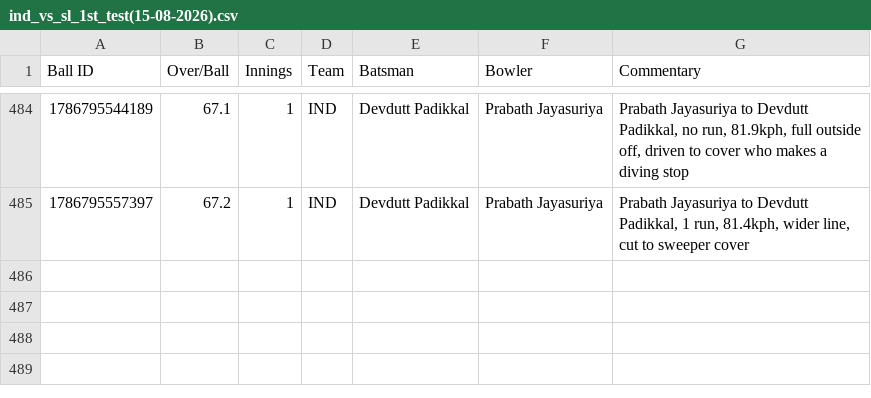
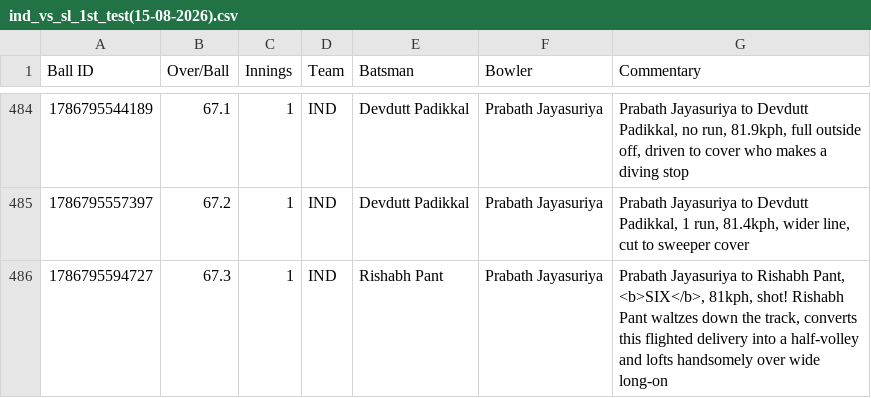
Before and after one commit to heisenricher/cricket_data, a CSV file: ind_vs_sl_1st_test(15-08-2026).csv, drawn as a sheet; only a part is shown, gaps mark what is left out.

```diff
--- a/ind_vs_sl_1st_test(15-08-2026).csv
+++ b/ind_vs_sl_1st_test(15-08-2026).csv
@@ -485 +485,2 @@ Ball ID,Over/Ball,Innings,Team,Batsman,Bowler,Commentary
 1786795557397,67.2,1,IND,Devdutt Padikkal,Prabath Jayasuriya,"Prabath Jayasuriya to Devdutt Padikkal, 1 run, 81.4kph, wider line, cut to sweeper cover"
+1786795594727,67.3,1,IND,Rishabh Pant,Prabath Jayasuriya,"Prabath Jayasuriya to Rishabh Pant, <b>SIX</b>, 81kph, shot! Rishabh Pant waltzes down the track, converts this flighted delivery into a half-volley and lofts handsomely over wide long-on"
```
